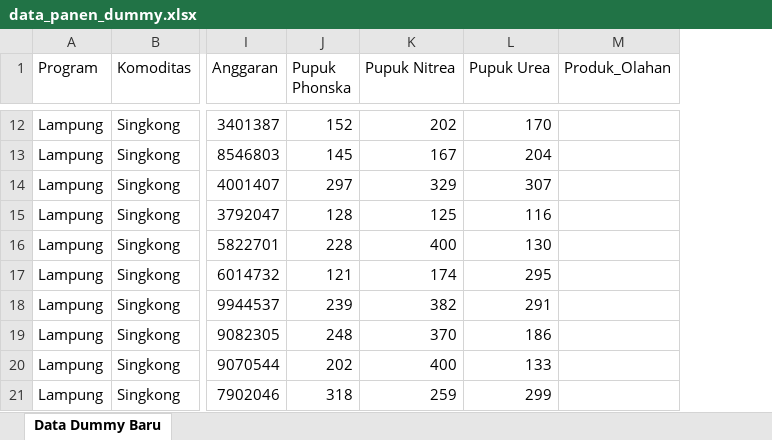
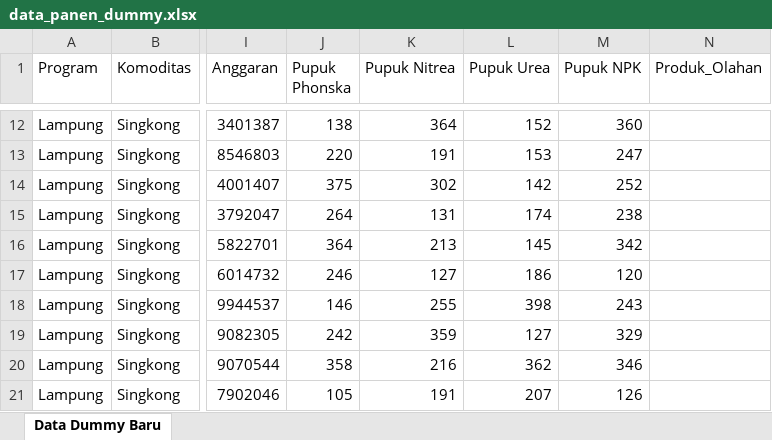
Before and after one commit to TJSL-PIHC/Dashboard-TAJUMASE, an Excel workbook: data_panen_dummy.xlsx, sheet Data Dummy Baru, drawn as a sheet; only a part is shown, gaps mark what is left out; values as stored, in another font and other column widths than the file's, no borders; the diff covers the shown part only; the diff names each change by its address in the sheet, - before the commit and + after, or states it on an @@ line.

```diff
--- a/data_panen_dummy.xlsx (sheet Data Dummy Baru)
+++ b/data_panen_dummy.xlsx (sheet Data Dummy Baru)
+column M (Pupuk NPK), rows 12-21: 360 | 247 | 252 | 238 | 342 | 120 | 243 | 329 | 346 | 126
-J12 (Pupuk Phonska): 152
+J12 (Pupuk Phonska): 138
-K12 (Pupuk Nitrea): 202
+K12 (Pupuk Nitrea): 364
-L12 (Pupuk Urea): 170
+L12 (Pupuk Urea): 152
-J13 (Pupuk Phonska): 145
+J13 (Pupuk Phonska): 220
-K13 (Pupuk Nitrea): 167
+K13 (Pupuk Nitrea): 191
-L13 (Pupuk Urea): 204
+L13 (Pupuk Urea): 153
-J14 (Pupuk Phonska): 297
+J14 (Pupuk Phonska): 375
-K14 (Pupuk Nitrea): 329
+K14 (Pupuk Nitrea): 302
-L14 (Pupuk Urea): 307
+L14 (Pupuk Urea): 142
-J15 (Pupuk Phonska): 128
+J15 (Pupuk Phonska): 264
-K15 (Pupuk Nitrea): 125
+K15 (Pupuk Nitrea): 131
-L15 (Pupuk Urea): 116
+L15 (Pupuk Urea): 174
-J16 (Pupuk Phonska): 228
+J16 (Pupuk Phonska): 364
-K16 (Pupuk Nitrea): 400
+K16 (Pupuk Nitrea): 213
-L16 (Pupuk Urea): 130
+L16 (Pupuk Urea): 145
-J17 (Pupuk Phonska): 121
+J17 (Pupuk Phonska): 246
-K17 (Pupuk Nitrea): 174
+K17 (Pupuk Nitrea): 127
-L17 (Pupuk Urea): 295
+L17 (Pupuk Urea): 186
-J18 (Pupuk Phonska): 239
+J18 (Pupuk Phonska): 146
-K18 (Pupuk Nitrea): 382
+K18 (Pupuk Nitrea): 255
-L18 (Pupuk Urea): 291
+L18 (Pupuk Urea): 398
-J19 (Pupuk Phonska): 248
+J19 (Pupuk Phonska): 242
-K19 (Pupuk Nitrea): 370
+K19 (Pupuk Nitrea): 359
-L19 (Pupuk Urea): 186
+L19 (Pupuk Urea): 127
-J20 (Pupuk Phonska): 202
+J20 (Pupuk Phonska): 358
-K20 (Pupuk Nitrea): 400
+K20 (Pupuk Nitrea): 216
-L20 (Pupuk Urea): 133
+L20 (Pupuk Urea): 362
-J21 (Pupuk Phonska): 318
+J21 (Pupuk Phonska): 105
-K21 (Pupuk Nitrea): 259
+K21 (Pupuk Nitrea): 191
-L21 (Pupuk Urea): 299
+L21 (Pupuk Urea): 207
```
Also changed, not shown: 1407 edited cells elsewhere in this sheet.
